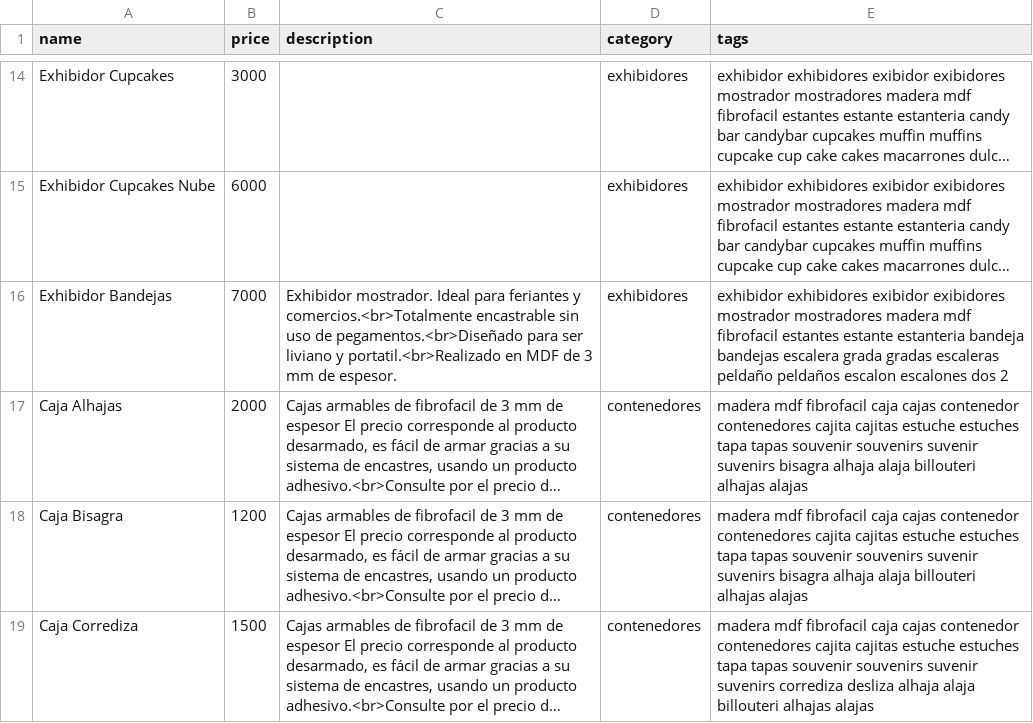
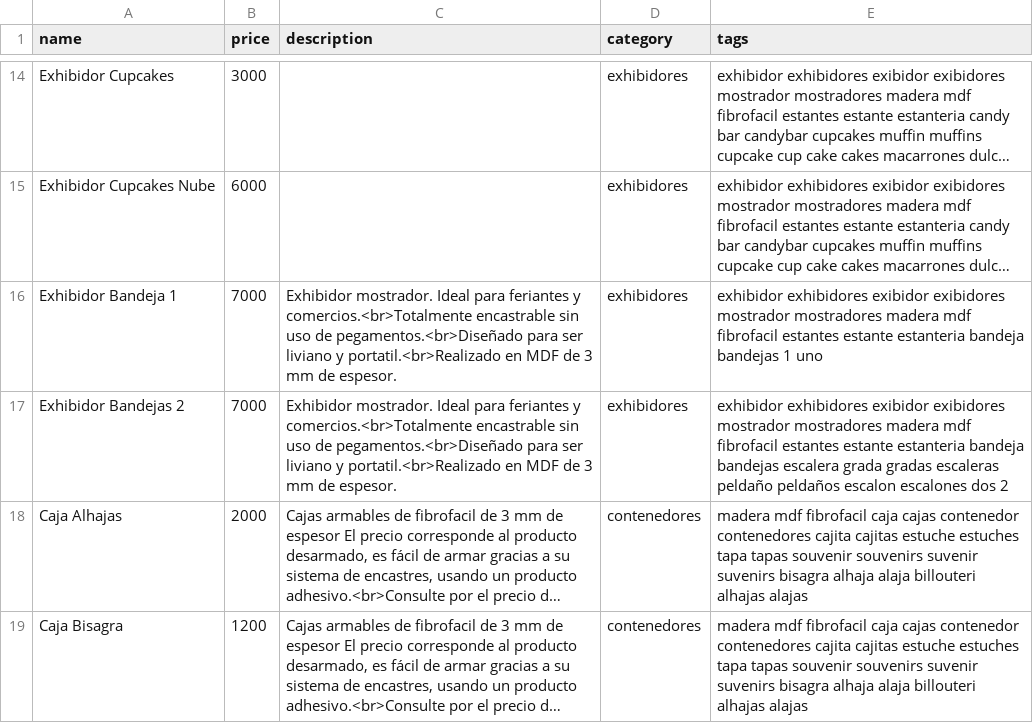
Before and after one commit to ezequielleonzybert/catalogo, a CSV file: docs/data/products.csv, drawn as a sheet; only a part is shown, gaps mark what is left out; the shorter side is filled out with more unchanged rows; long unchanged cells end in …; addresses are those after the commit; the diff names each change by its address in the sheet, - before the commit and + after, or states it on an @@ line.

Commit message:
bandeja1

```diff
--- a/docs/data/products.csv
+++ b/docs/data/products.csv
+row 16: Exhibidor Bandeja 1 | 7000 | Exhibidor mostrador. Ideal para feriantes y comercios.<br>Totalmente encastrable sin uso de pegamentos.<br>Diseñado para ser liviano y portatil.<br>Realizado en MDF de 3 mm de espesor. | exhibidores | exhibidor exhibidores exibidor exibidores mostrador mostradores madera mdf fibrofacil estantes estante estanteria bandeja bandejas 1 uno
-A17 (name): Exhibidor Bandejas
+A17 (name): Exhibidor Bandejas 2
```
Also changed, not shown: 11 other files.
